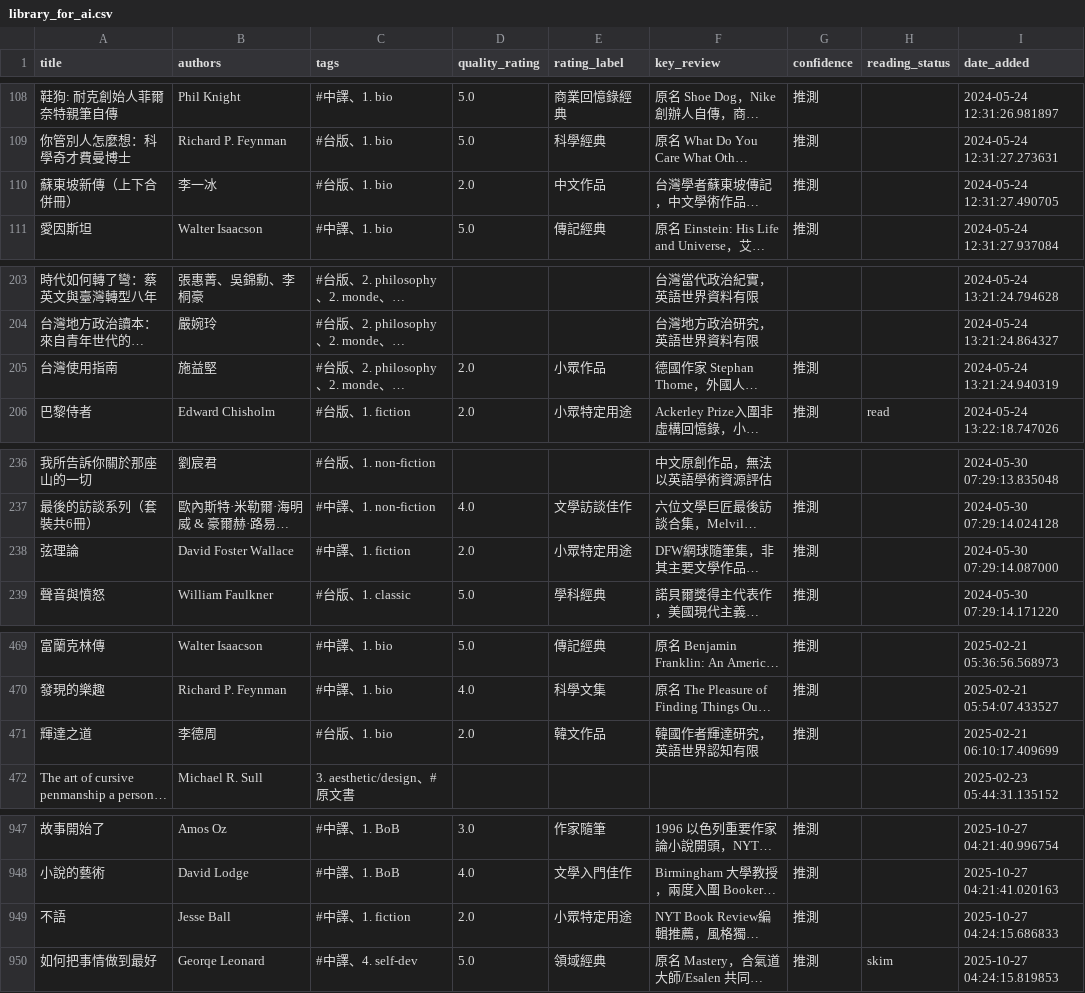
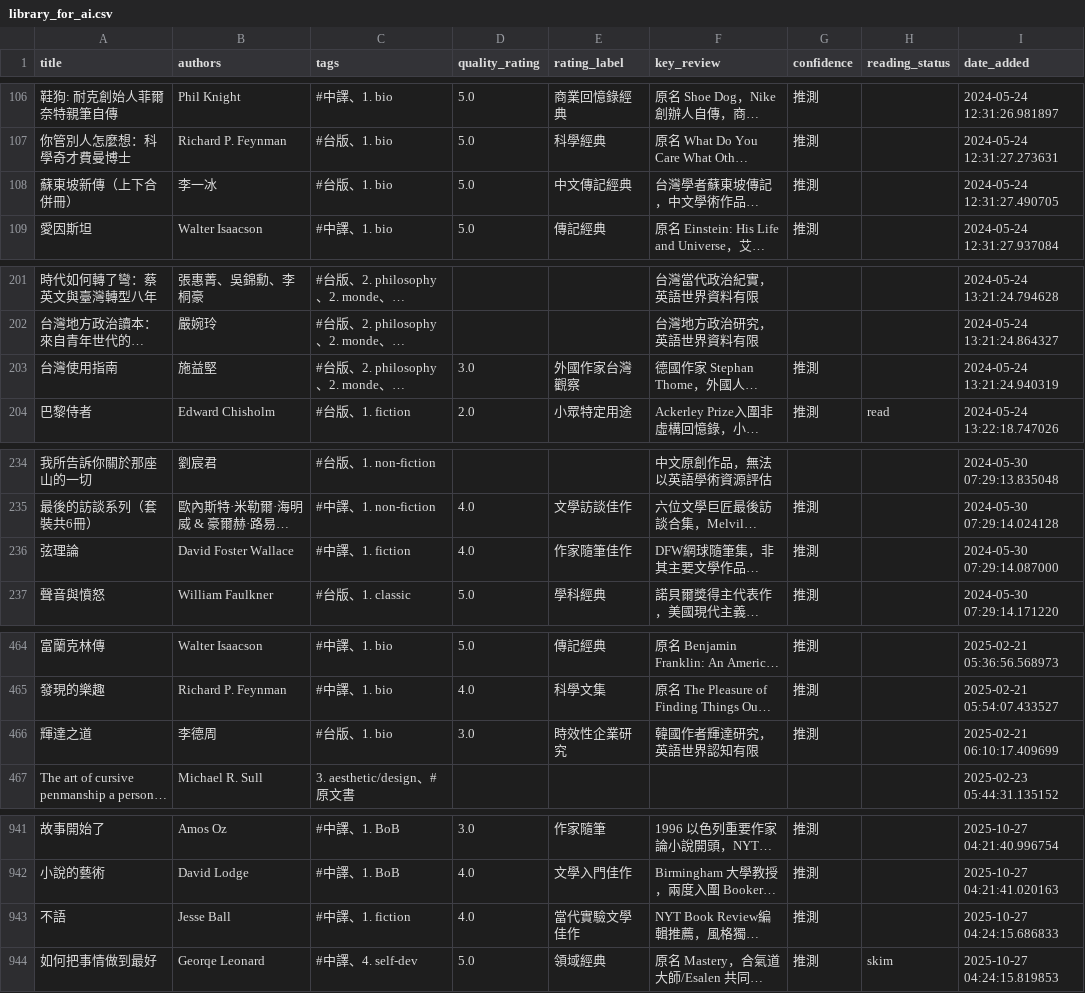
Before and after one commit to kyechen13/calibre-dashboard, a CSV file: library_for_ai.csv, drawn as a sheet; only a part is shown, gaps mark what is left out; long unchanged cells end in …; addresses are those after the commit; the diff covers the shown part only; the diff names each change by its address in the sheet, - before the commit and + after, or states it on an @@ line.

```diff
--- a/library_for_ai.csv
+++ b/library_for_ai.csv
-D108 (quality_rating): 2.0
+D108 (quality_rating): 5.0
-E108 (rating_label): 中文作品
+E108 (rating_label): 中文傳記經典
-D203 (quality_rating): 2.0
+D203 (quality_rating): 3.0
-E203 (rating_label): 小眾作品
+E203 (rating_label): 外國作家台灣觀察
-D236 (quality_rating): 2.0
+D236 (quality_rating): 4.0
-E236 (rating_label): 小眾特定用途
+E236 (rating_label): 作家隨筆佳作
-D466 (quality_rating): 2.0
+D466 (quality_rating): 3.0
-E466 (rating_label): 韓文作品
+E466 (rating_label): 時效性企業研究
-D943 (quality_rating): 2.0
+D943 (quality_rating): 4.0
-E943 (rating_label): 小眾特定用途
+E943 (rating_label): 當代實驗文學佳作
```
Also changed, not shown: 10 removed rows and 7 edited cells elsewhere in this file, 1 other file.
